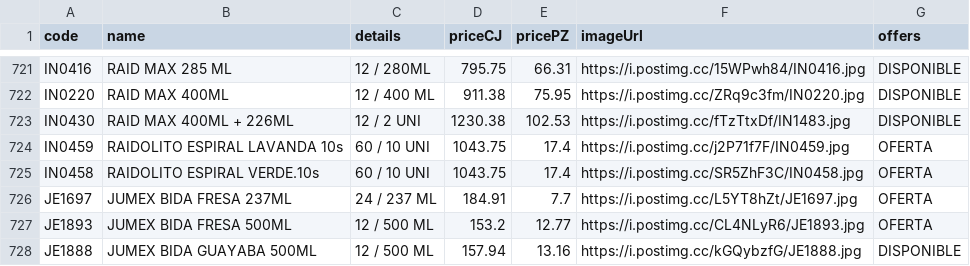
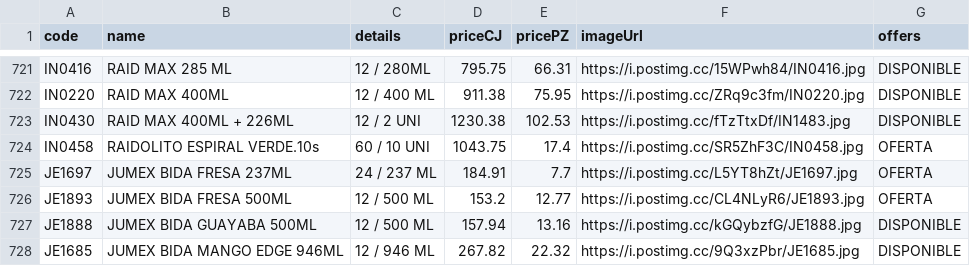
Before and after one commit to Mac-U/supermac-DB, a CSV file: productos.csv, drawn as a sheet; only a part is shown, gaps mark what is left out; the shorter side is filled out with more unchanged rows.

Commit message:
Actualiza catálogo (1 cambio): - Borra registro: code: IN0459 | name: RAIDOLITO ESPIRAL LAVANDA 10s | priceCJ: 1043.75 | pricePZ: 17.4 | imagen: https://i.postimg.cc/j2P71f7F/IN0459.jpg

```diff
--- a/productos.csv
+++ b/productos.csv
@@ -723,3 +723,2 @@ IN0220,RAID MAX 400ML,12 / 400 ML,911.38,75.95,https://i.postimg.cc/ZRq9c3fm/IN0
 IN0430,RAID MAX 400ML + 226ML,12 / 2 UNI,1230.38,102.53,https://i.postimg.cc/fTzTtxDf/IN1483.jpg,DISPONIBLE
-IN0459,RAIDOLITO ESPIRAL LAVANDA 10s,60 / 10 UNI,1043.75,17.4,https://i.postimg.cc/j2P71f7F/IN0459.jpg,OFERTA
 IN0458,RAIDOLITO ESPIRAL VERDE.10s,60 / 10 UNI,1043.75,17.4,https://i.postimg.cc/SR5ZhF3C/IN0458.jpg,OFERTA
```
